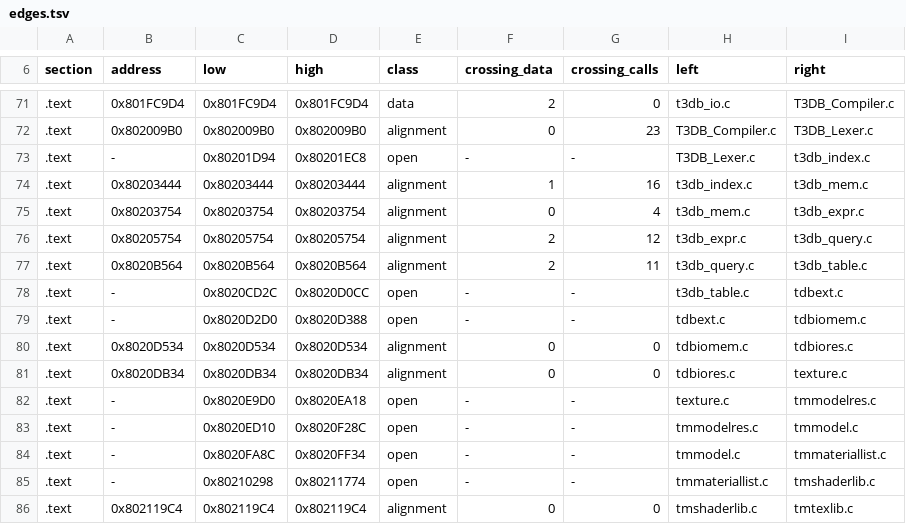
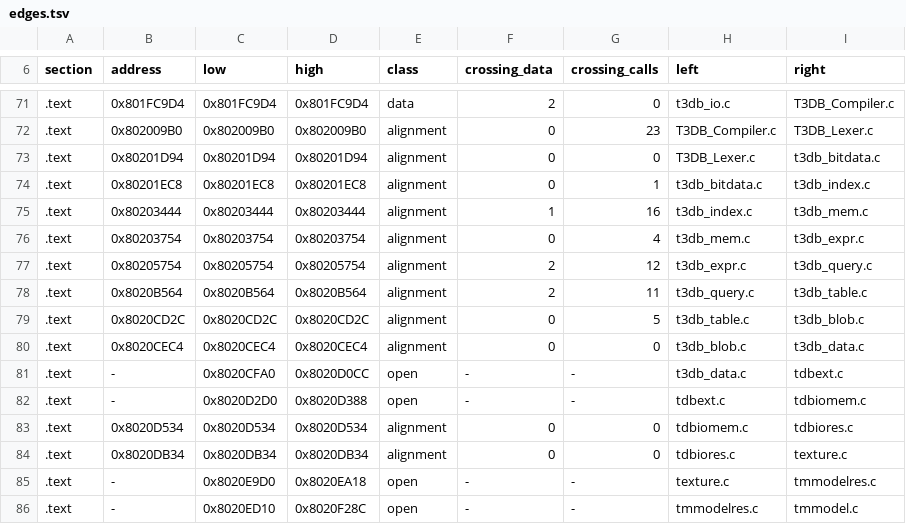
Before and after one commit to mitsevox/nflstreet2, a TSV file: config/GN7E69-rev0/boundaries/edges.tsv, drawn as a sheet; only a part is shown, gaps mark what is left out; the shorter side is filled out with more unchanged rows.

```diff
--- a/config/GN7E69-rev0/boundaries/edges.tsv
+++ b/config/GN7E69-rev0/boundaries/edges.tsv
@@ -72,3 +72,4 @@ section	address	low	high	class	crossing_data	crossing_calls	left	right
 .text	0x802009B0	0x802009B0	0x802009B0	alignment	0	23	T3DB_Compiler.c	T3DB_Lexer.c
-.text	-	0x80201D94	0x80201EC8	open	-	-	T3DB_Lexer.c	t3db_index.c
+.text	0x80201D94	0x80201D94	0x80201D94	alignment	0	0	T3DB_Lexer.c	t3db_bitdata.c
+.text	0x80201EC8	0x80201EC8	0x80201EC8	alignment	0	1	t3db_bitdata.c	t3db_index.c
 .text	0x80203444	0x80203444	0x80203444	alignment	1	16	t3db_index.c	t3db_mem.c
@@ -77,3 +78,5 @@ section	address	low	high	class	crossing_data	crossing_calls	left	right
 .text	0x8020B564	0x8020B564	0x8020B564	alignment	2	11	t3db_query.c	t3db_table.c
-.text	-	0x8020CD2C	0x8020D0CC	open	-	-	t3db_table.c	tdbext.c
+.text	0x8020CD2C	0x8020CD2C	0x8020CD2C	alignment	0	5	t3db_table.c	t3db_blob.c
+.text	0x8020CEC4	0x8020CEC4	0x8020CEC4	alignment	0	0	t3db_blob.c	t3db_data.c
+.text	-	0x8020CFA0	0x8020D0CC	open	-	-	t3db_data.c	tdbext.c
 .text	-	0x8020D2D0	0x8020D388	open	-	-	tdbext.c	tdbiomem.c
```
Also changed, not shown: config/GN7E69-rev0/boundaries/names.tsv, config/GN7E69-rev0/boundaries/units.tsv.
